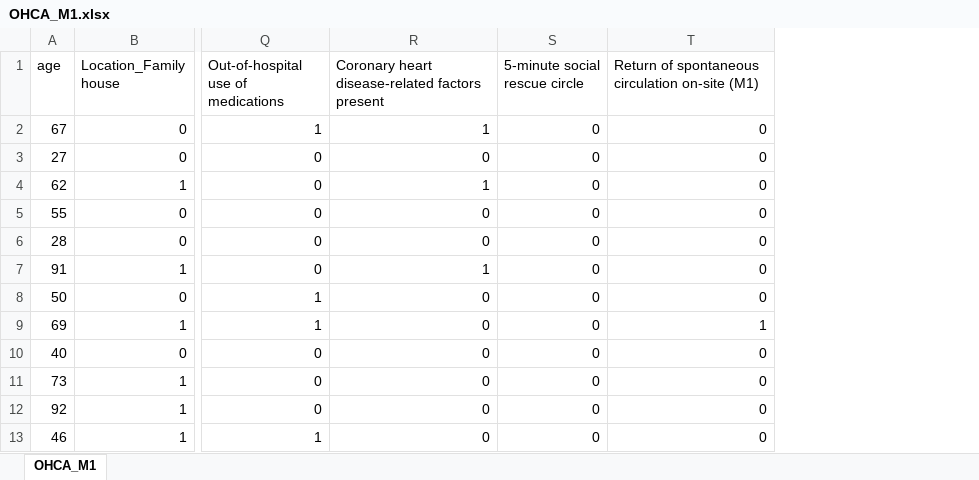
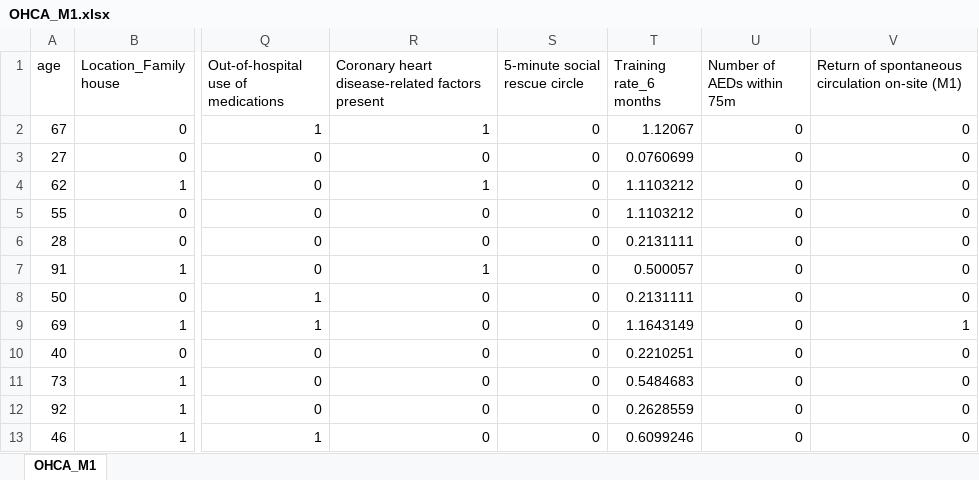
Before and after one commit to xinshou-xin/streamlit-pre-hospital, an Excel workbook: dataset/OHCA_M1.xlsx, sheet OHCA_M1, drawn as a sheet; only a part is shown, gaps mark what is left out; values as stored, in another font and other column widths than the file's, no borders; the diff names each change by its address in the sheet, - before the commit and + after, or states it on an @@ line.

```diff
--- a/dataset/OHCA_M1.xlsx (sheet OHCA_M1)
+++ b/dataset/OHCA_M1.xlsx (sheet OHCA_M1)
+column T (Training rate_6 months), rows 2-13: 1.12067 | 0.0760699 | 1.1103212 | 1.1103212 | 0.2131111 | 0.500057 | 0.2131111 | 1.1643149 | 0.2210251 | 0.5484683 | 0.2628559 | 0.6099246
+column U (Number of AEDs within 75m), rows 2-13: all 0
```
Also changed, not shown: dataset/OHCA_M2.xlsx, 29 other files.
